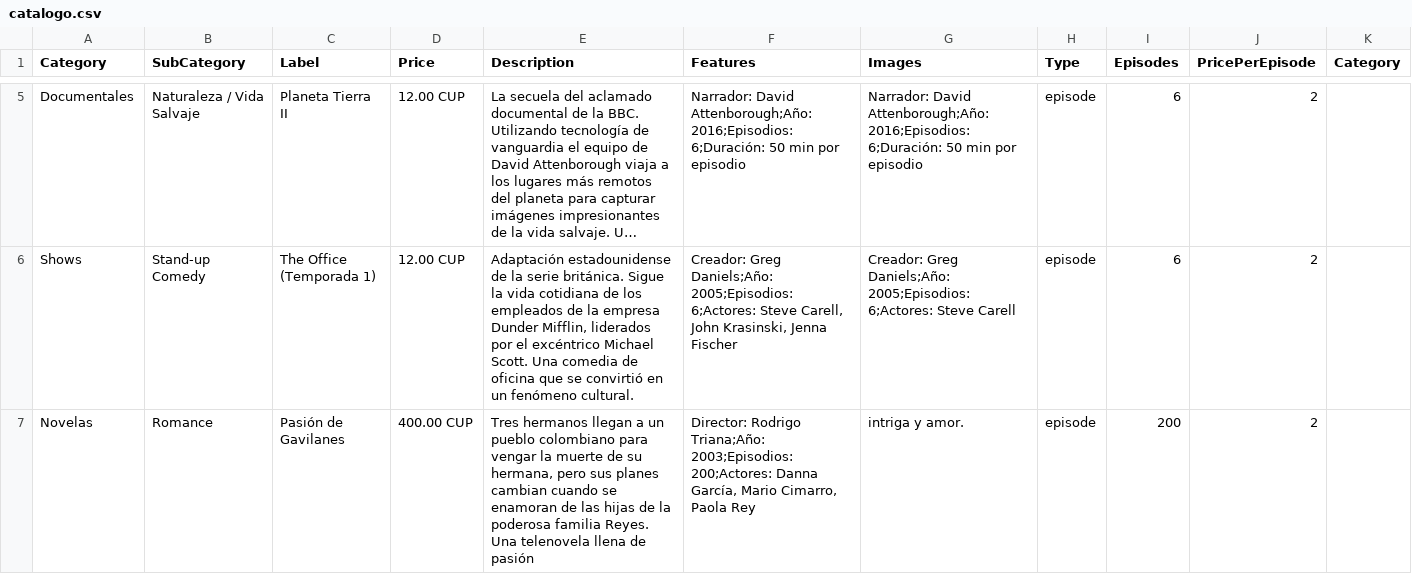
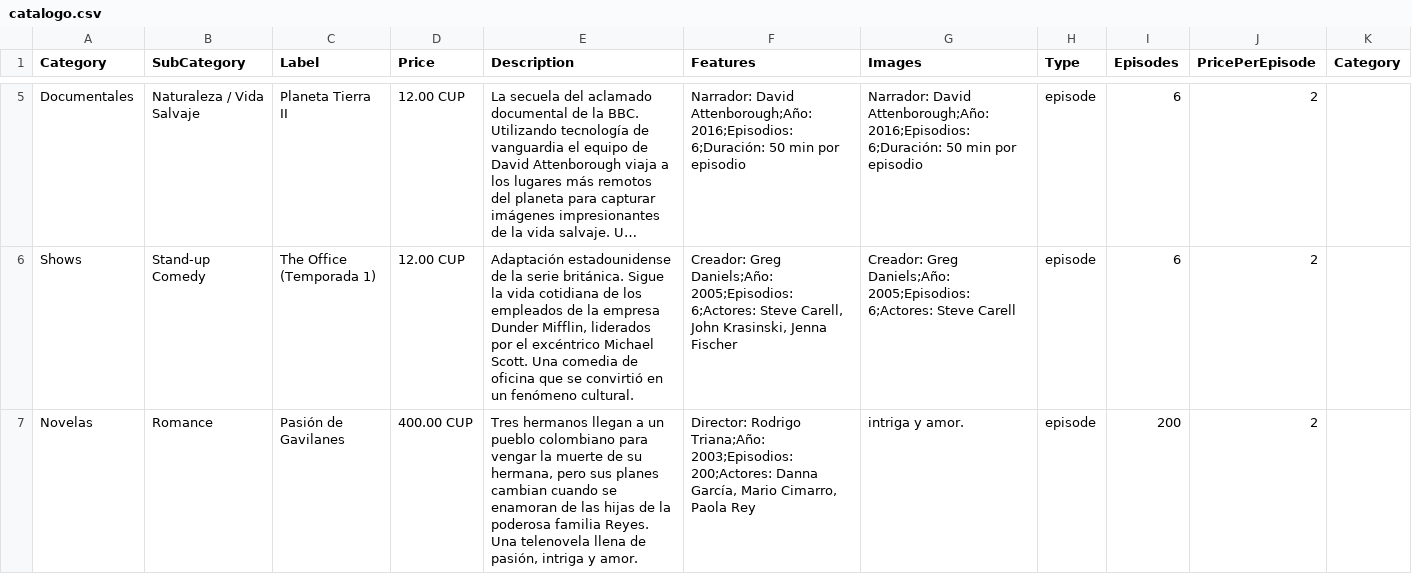
Before and after one commit to suarezangulo/MERCADO, a CSV file: data/catalogo.csv, drawn as a sheet; only a part is shown, gaps mark what is left out; long unchanged cells end in …; the diff names each change by its address in the sheet, - before the commit and + after, or states it on an @@ line.

Commit message:
Actualizar catálogo desde panel de administración

```diff
--- a/data/catalogo.csv
+++ b/data/catalogo.csv
-E7 (Description): …llena de pasión
+E7 (Description): …llena de pasión, intriga y amor.
```
